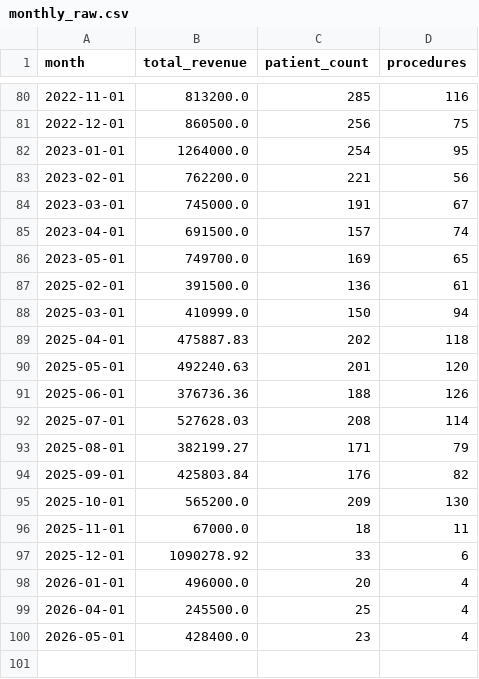
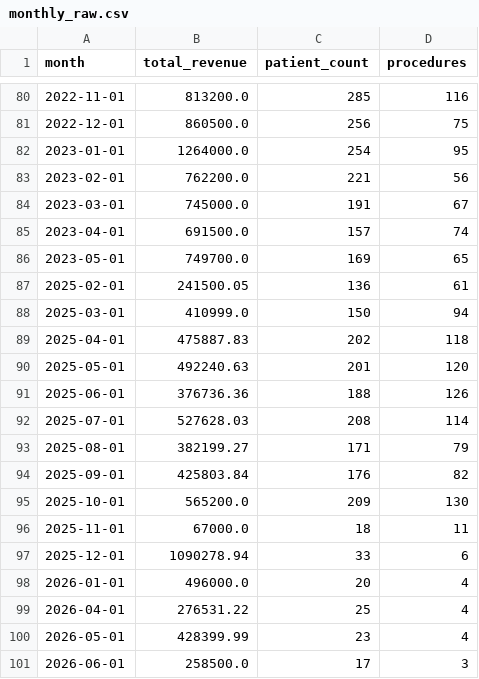
Before and after one commit to ayeshatayyabazeemi/DentAssist, a CSV file: public/python_script/monthly_raw.csv, drawn as a sheet; only a part is shown, gaps mark what is left out.

```diff
--- a/public/python_script/monthly_raw.csv
+++ b/public/python_script/monthly_raw.csv
@@ -86,3 +86,3 @@ month,total_revenue,patient_count,procedures
 2023-05-01,749700.0,169,65
-2025-02-01,391500.0,136,61
+2025-02-01,241500.05,136,61
 2025-03-01,410999.0,150,94
@@ -96,5 +96,6 @@ month,total_revenue,patient_count,procedures
 2025-11-01,67000.0,18,11
-2025-12-01,1090278.92,33,6
+2025-12-01,1090278.94,33,6
 2026-01-01,496000.0,20,4
-2026-04-01,245500.0,25,4
-2026-05-01,428400.0,23,4
+2026-04-01,276531.22,25,4
+2026-05-01,428399.99,23,4
+2026-06-01,258500.0,17,3
```
Also changed, not shown: public/python_script/monthly_preprocessed.csv, 8 other files.
